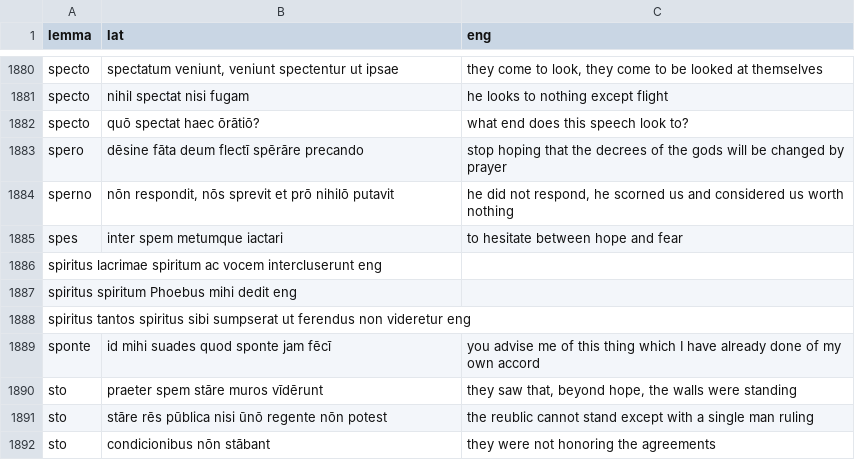
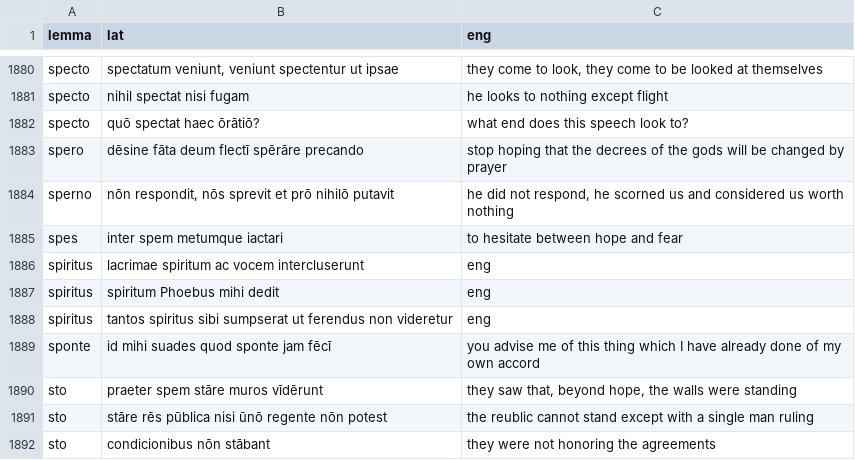
Before and after one commit to FergusJPWalsh/vocabularia, a TSV file: bwl-fjpw-macron.tsv, drawn as a sheet; only a part is shown, gaps mark what is left out; removed rows and columns are numbered as before the commit, all else as after; the diff names each change by its address in the sheet, - before the commit and + after, or states it on an @@ line.

Commit message:
Update bwl-fjpw-macron.tsv

```diff
--- a/bwl-fjpw-macron.tsv
+++ b/bwl-fjpw-macron.tsv
-row 1886: spiritus lacrimae spiritum ac vocem intercluserunt eng
-row 1887: spiritus spiritum Phoebus mihi dedit eng
-row 1888: spiritus tantos spiritus sibi sumpserat ut ferendus non videretur eng
+row 1886: spiritus | lacrimae spiritum ac vocem intercluserunt | eng
+row 1887: spiritus | spiritum Phoebus mihi dedit | eng
+row 1888: spiritus | tantos spiritus sibi sumpserat ut ferendus non videretur | eng
```
